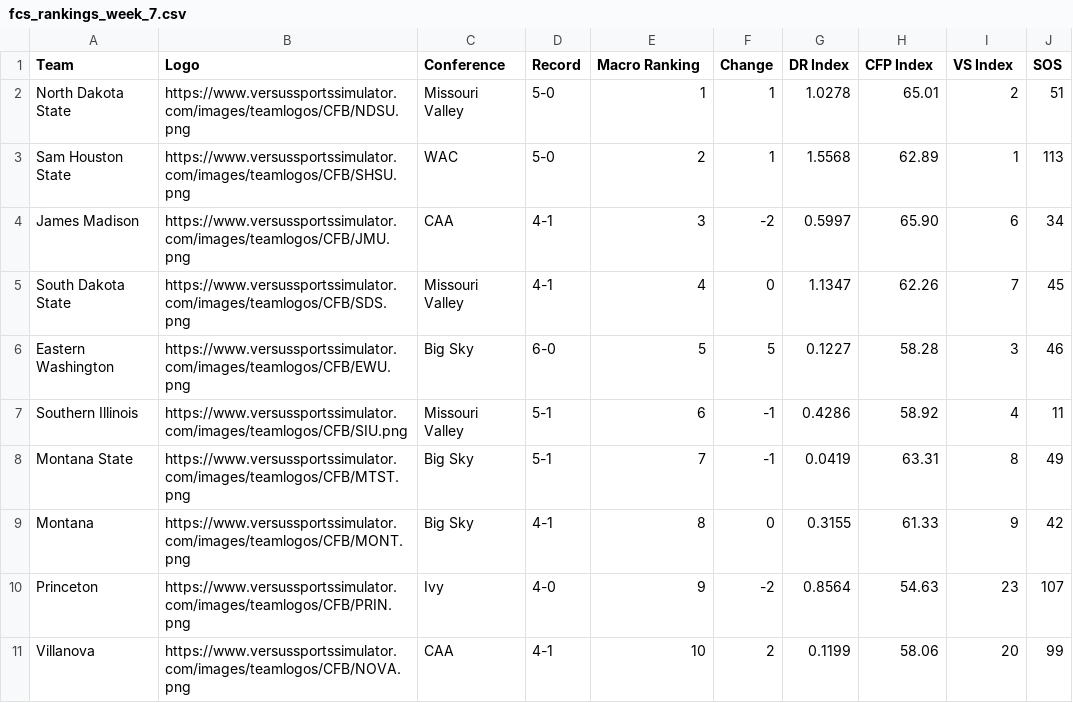
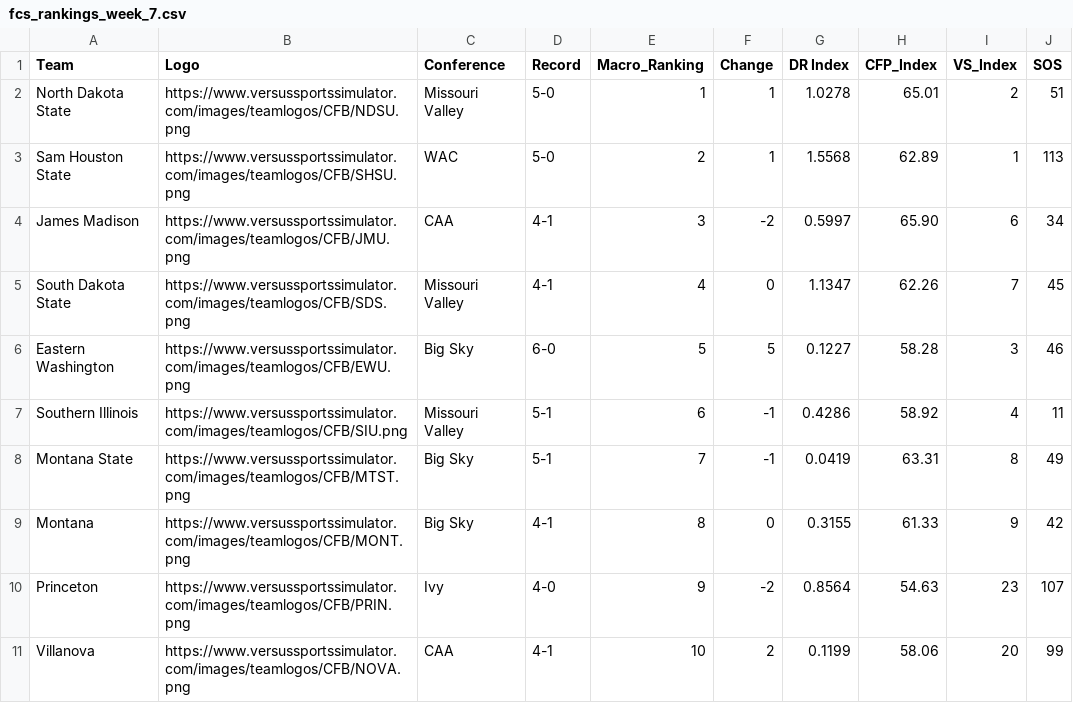
Before and after one commit to andrew-block/tidy-vizzies, a CSV file: fcs_power_rankings/data/fcs_rankings_week_7.csv, drawn as a sheet.

Commit message:
Update fcs_rankings_week_7.csv

```diff
--- a/fcs_power_rankings/data/fcs_rankings_week_7.csv
+++ b/fcs_power_rankings/data/fcs_rankings_week_7.csv
@@ -1,2 +1,2 @@
-Team,Logo,Conference,Record,Macro Ranking,Change,DR Index,CFP Index,VS Index,SOS
+Team,Logo,Conference,Record,Macro_Ranking,Change,DR Index,CFP_Index,VS_Index,SOS
 North Dakota State,https://www.versussportssimulator.com/images/teamlogos/CFB/NDSU.png,Missouri Valley,5-0,1,1,1.0278,65.01,2,51
```
